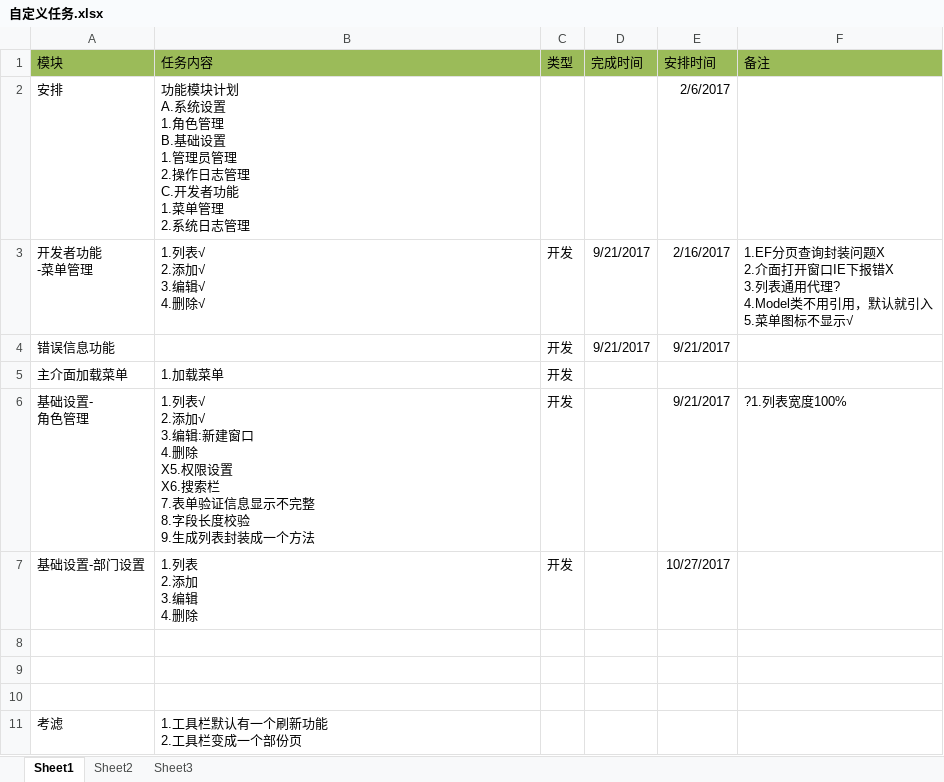
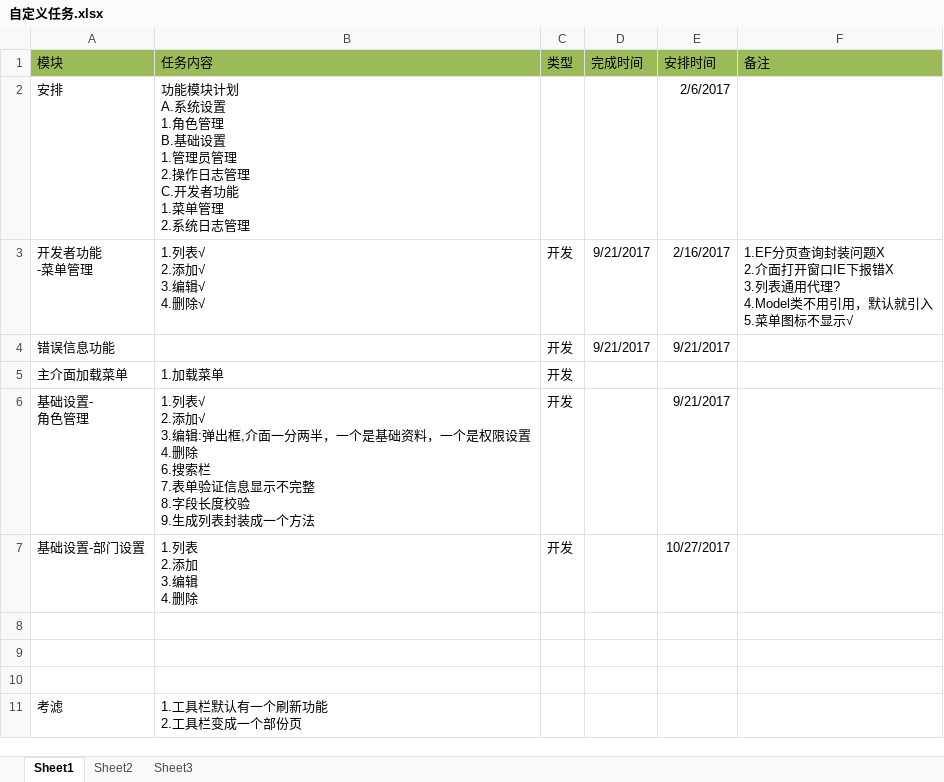
Before and after one commit to cxm12900733/Custom, an Excel workbook: 自定义任务.xlsx, sheet Sheet1, drawn as a sheet; values as stored, in another font and other column widths than the file's, no borders; ↵ is a line break in a cell; the diff names each change by its address in the sheet, - before the commit and + after, or states it on an @@ line.

```diff
--- a/自定义任务.xlsx (sheet Sheet1)
+++ b/自定义任务.xlsx (sheet Sheet1)
-B6 (任务内容): …3.编辑:新建窗口 ↵ 4.删除 ↵ X5.权限设置 ↵ X6.搜索栏…
+B6 (任务内容): …3.编辑:弹出框,介面一分两半，一个是基础资料，一个是权限设置 ↵ 4.删除 ↵ 6.搜索栏…
-F6 (备注): ?1.列表宽度100%
+F6 (备注): (empty)
```
Also changed, not shown: 6 other files.
